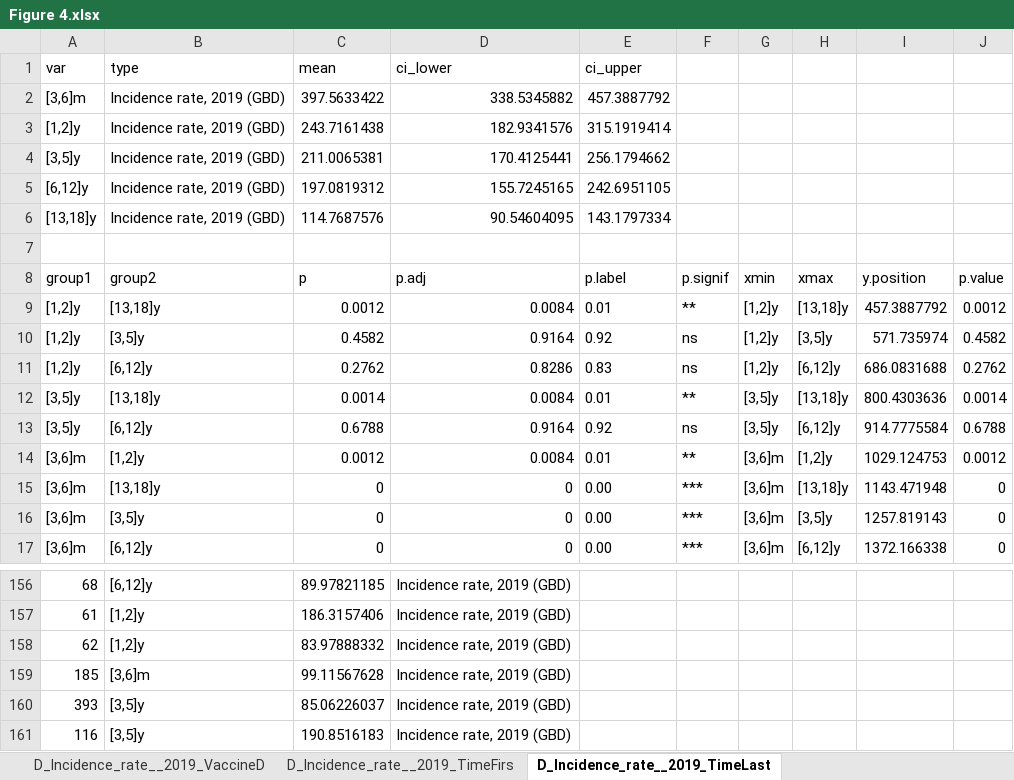
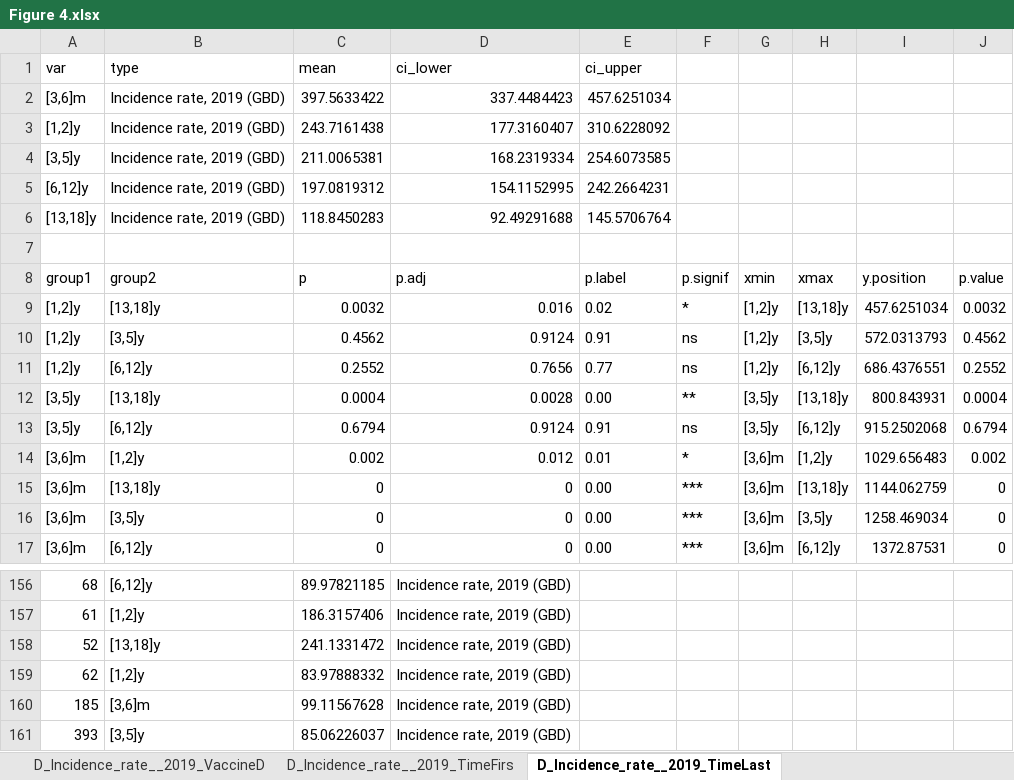
Before and after one commit to xmusphlkg/PertussisVaccineCompare, an Excel workbook: Output/Figure 4.xlsx, sheet D_Incidence_rate__2019_TimeLast, drawn as a sheet; only a part is shown, gaps mark what is left out; the shorter side is filled out with more unchanged rows; values as stored, in another font and other column widths than the file's, no borders; removed rows and columns are numbered as before the commit, all else as after; the diff covers the shown part only; the diff names each change by its address in the sheet, - before the commit and + after, or states it on an @@ line.

```diff
--- a/Output/Figure 4.xlsx (sheet D_Incidence_rate__2019_TimeLast)
+++ b/Output/Figure 4.xlsx (sheet D_Incidence_rate__2019_TimeLast)
-D2 (ci_lower): 338.5345882
+D2 (ci_lower): 337.4484423
-E2 (ci_upper): 457.3887792
+E2 (ci_upper): 457.6251034
-D3 (ci_lower): 182.9341576
+D3 (ci_lower): 177.3160407
-E3 (ci_upper): 315.1919414
+E3 (ci_upper): 310.6228092
-D4 (ci_lower): 170.4125441
+D4 (ci_lower): 168.2319334
-E4 (ci_upper): 256.1794662
+E4 (ci_upper): 254.6073585
-D5 (ci_lower): 155.7245165
+D5 (ci_lower): 154.1152995
-E5 (ci_upper): 242.6951105
+E5 (ci_upper): 242.2664231
-row 6: [13,18]y | Incidence rate, 2019 (GBD) | 114.7687576 | 90.54604095 | 143.1797334
+row 6: [13,18]y | Incidence rate, 2019 (GBD) | 118.8450283 | 92.49291688 | 145.5706764
-row 9: [1,2]y | [13,18]y | 0.0012 | 0.0084 | 0.01 | ** | [1,2]y | [13,18]y | 457.3887792 | 0.0012
-row 10: [1,2]y | [3,5]y | 0.4582 | 0.9164 | 0.92 | ns | [1,2]y | [3,5]y | 571.735974 | 0.4582
-row 11: [1,2]y | [6,12]y | 0.2762 | 0.8286 | 0.83 | ns | [1,2]y | [6,12]y | 686.0831688 | 0.2762
-row 12: [3,5]y | [13,18]y | 0.0014 | 0.0084 | 0.01 | ** | [3,5]y | [13,18]y | 800.4303636 | 0.0014
-row 13: [3,5]y | [6,12]y | 0.6788 | 0.9164 | 0.92 | ns | [3,5]y | [6,12]y | 914.7775584 | 0.6788
+row 9: [1,2]y | [13,18]y | 0.0032 | 0.016 | 0.02 | * | [1,2]y | [13,18]y | 457.6251034 | 0.0032
+row 10: [1,2]y | [3,5]y | 0.4562 | 0.9124 | 0.91 | ns | [1,2]y | [3,5]y | 572.0313793 | 0.4562
+row 11: [1,2]y | [6,12]y | 0.2552 | 0.7656 | 0.77 | ns | [1,2]y | [6,12]y | 686.4376551 | 0.2552
+row 12: [3,5]y | [13,18]y | 0.0004 | 0.0028 | 0.00 | ** | [3,5]y | [13,18]y | 800.843931 | 0.0004
+row 13: [3,5]y | [6,12]y | 0.6794 | 0.9124 | 0.91 | ns | [3,5]y | [6,12]y | 915.2502068 | 0.6794
-C14 (mean): 0.0012
+C14 (mean): 0.002
-D14 (ci_lower): 0.0084
+D14 (ci_lower): 0.012
-F14: **
+F14: *
-I14: 1029.124753
+I14: 1029.656483
-J14: 0.0012
+J14: 0.002
-I15: 1143.471948
+I15: 1144.062759
-I16: 1257.819143
+I16: 1258.469034
-I17: 1372.166338
+I17: 1372.87531
+row 158: 52 | [13,18]y | 241.1331472 | Incidence rate, 2019 (GBD)
```
Also changed, not shown: 5 edited cells elsewhere in this sheet, sheet C_Incidence_rate__2024_TimeLast, sheet B_Incidence_rate__2021_TimeLast, sheet E_Incidence_rate__2021_TimeLast, sheet A_Incidence_rate__2019_TimeLast, sheet A_Incidence_rate__2019_VaccineD, sheet C_Incidence_rate__2024_VaccineD, 13 more sheets, Data/VaccineSchedule.xlsx, 15 other files.
